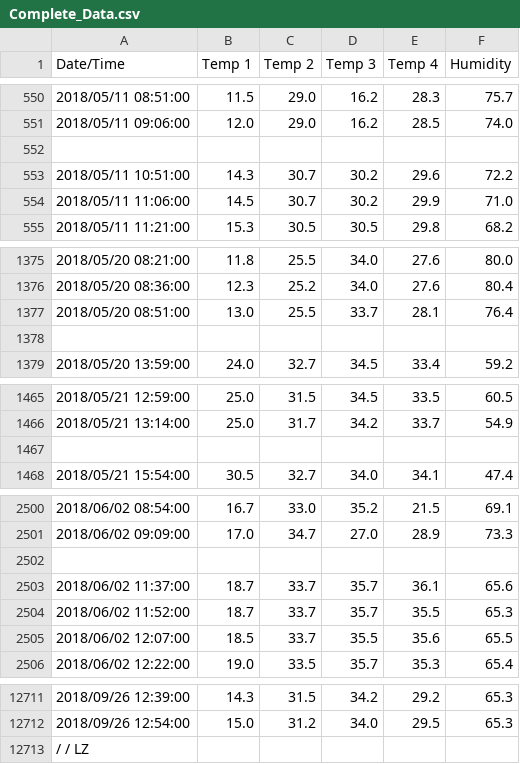
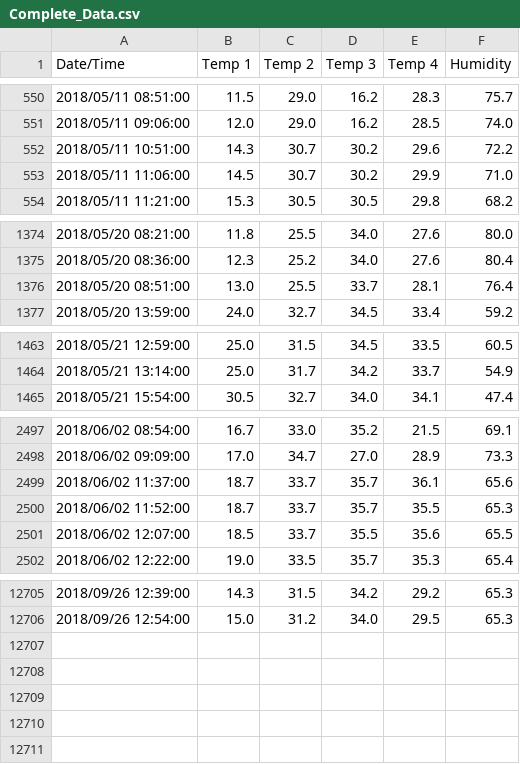
Before and after one commit to phgi/herrgerd.github.io, a CSV file: Complete_Data.csv, drawn as a sheet; only a part is shown, gaps mark what is left out; the diff covers the shown part only; the diff names each change by its address in the sheet, - before the commit and + after, or states it on an @@ line.

Commit message:
deleted empty lines

```diff
--- a/Complete_Data.csv
+++ b/Complete_Data.csv
-row 552: (empty)
-row 1378: (empty)
-row 1467: (empty)
-row 2502: (empty)
-row 12713: / / LZ
```
Also changed, not shown: 2 removed rows elsewhere in this file.
